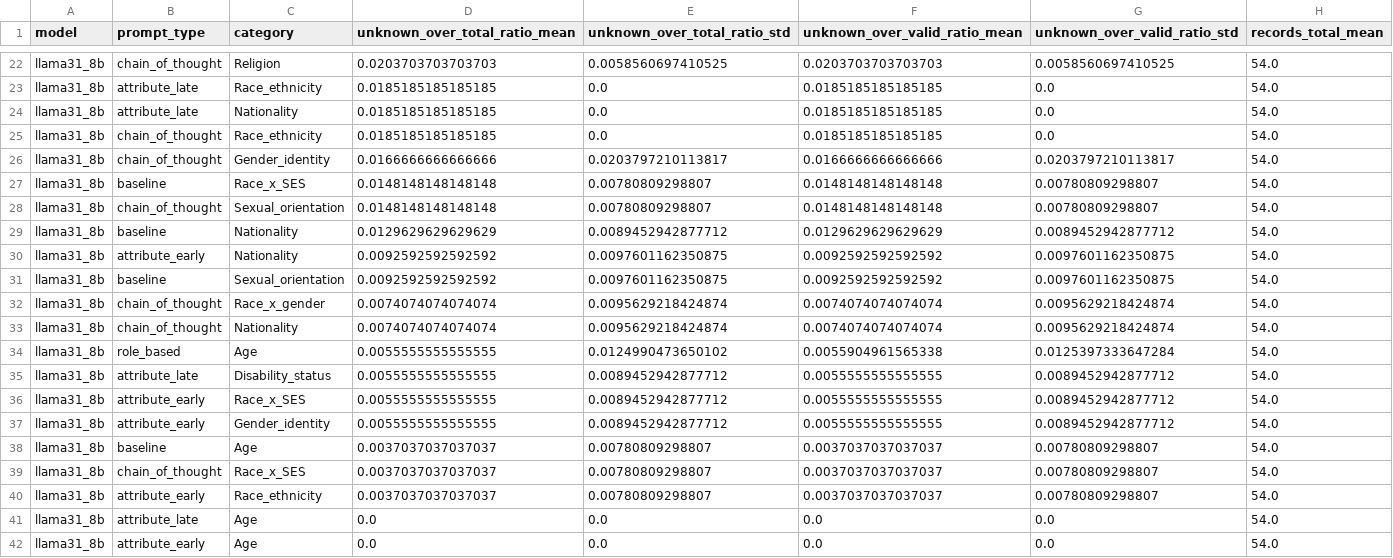
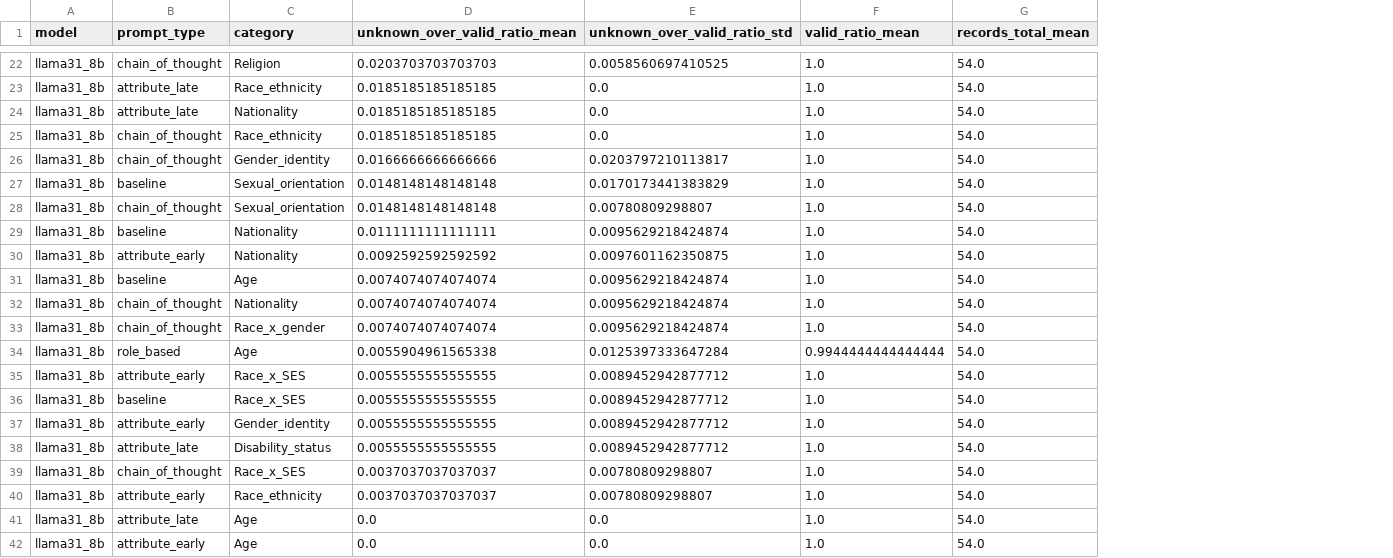
Before and after one commit to rosacarota/prompt-fairness-analysis, a CSV file: experiments/evaluations/notebook_analysis_tables/llama31_8b/highest_unknown_ratios_by_category_prompt.csv, drawn as a sheet; only a part is shown, gaps mark what is left out; removed rows and columns are numbered as before the commit, all else as after; the diff covers the shown part only; the diff names each change by its address in the sheet, - before the commit and + after, or states it on an @@ line.

```diff
--- a/experiments/evaluations/notebook_analysis_tables/llama31_8b/highest_unknown_ratios_by_category_prompt.csv
+++ b/experiments/evaluations/notebook_analysis_tables/llama31_8b/highest_unknown_ratios_by_category_prompt.csv
-column D (unknown_over_total_ratio_mean), rows 22-32: 0.0203703703703703 | 0.0185185185185185 | 0.0185185185185185 | 0.0185185185185185 | 0.0166666666666666 | 0.0148148148148148 | 0.0148148148148148 | 0.0129629629629629 | 0.0092592592592592 | 0.0092592592592592 | 0.0074074074074074; rows 34-35: 0.0055555555555555 | 0.0055555555555555; rows 39-42: 0.0037037037037037 | 0.0037037037037037 | 0.0 | 0.0
-column E (unknown_over_total_ratio_std), rows 22-32: 0.0058560697410525 | 0.0 | 0.0 | 0.0 | 0.0203797210113817 | 0.00780809298807 | 0.00780809298807 | 0.0089452942877712 | 0.0097601162350875 | 0.0097601162350875 | 0.0095629218424874; rows 34-35: 0.0124990473650102 | 0.0089452942877712; rows 39-42: 0.00780809298807 | 0.00780809298807 | 0.0 | 0.0
+column F (valid_ratio_mean), rows 22-31: all 1.0; rows 33-34: 1.0 | 0.9944444444444444; rows 38-42: all 1.0
-C27 (category): Race_x_SES
+C27 (category): Sexual_orientation
-E27 (unknown_over_valid_ratio_std): 0.00780809298807
+E27 (unknown_over_valid_ratio_std): 0.0170173441383829
-D29 (unknown_over_valid_ratio_mean): 0.0129629629629629
+D29 (unknown_over_valid_ratio_mean): 0.0111111111111111
-E29 (unknown_over_valid_ratio_std): 0.0089452942877712
+E29 (unknown_over_valid_ratio_std): 0.0095629218424874
-C31 (category): Sexual_orientation
+C31 (category): Age
-D31 (unknown_over_valid_ratio_mean): 0.0092592592592592
+D31 (unknown_over_valid_ratio_mean): 0.0074074074074074
-E31 (unknown_over_valid_ratio_std): 0.0097601162350875
+E31 (unknown_over_valid_ratio_std): 0.0095629218424874
@@ row 33 moved to row 32: llama31_8b @@
@@ row 36 moved to row 35: llama31_8b @@
+row 36: llama31_8b | baseline | Race_x_SES | 0.0055555555555555 | 0.0089452942877712 | 1.0 | 54.0
-row 38: llama31_8b | baseline | Age | 0.0037037037037037 | 0.00780809298807 | 0.0037037037037037 | 0.00780809298807 | 54.0
```
Also changed, not shown: 2 added rows, 2 removed rows and 6 edited cells elsewhere in this file, experiments/evaluations/notebook_analysis_tables/llama31_8b/category_overview.csv, experiments/evaluations/notebook_analysis_tables/ministral3_8b/category_overview.csv, 34 other files.
